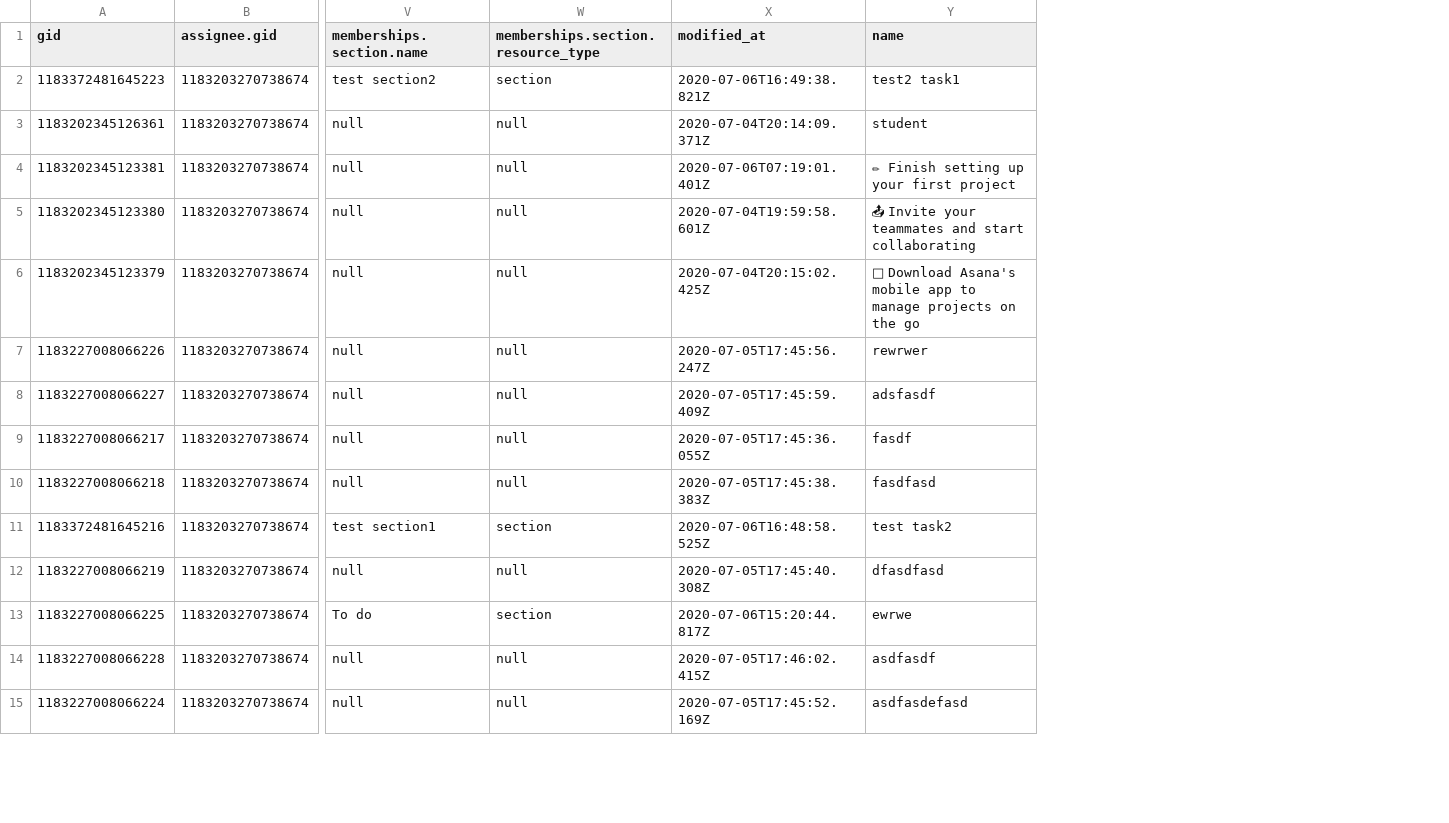
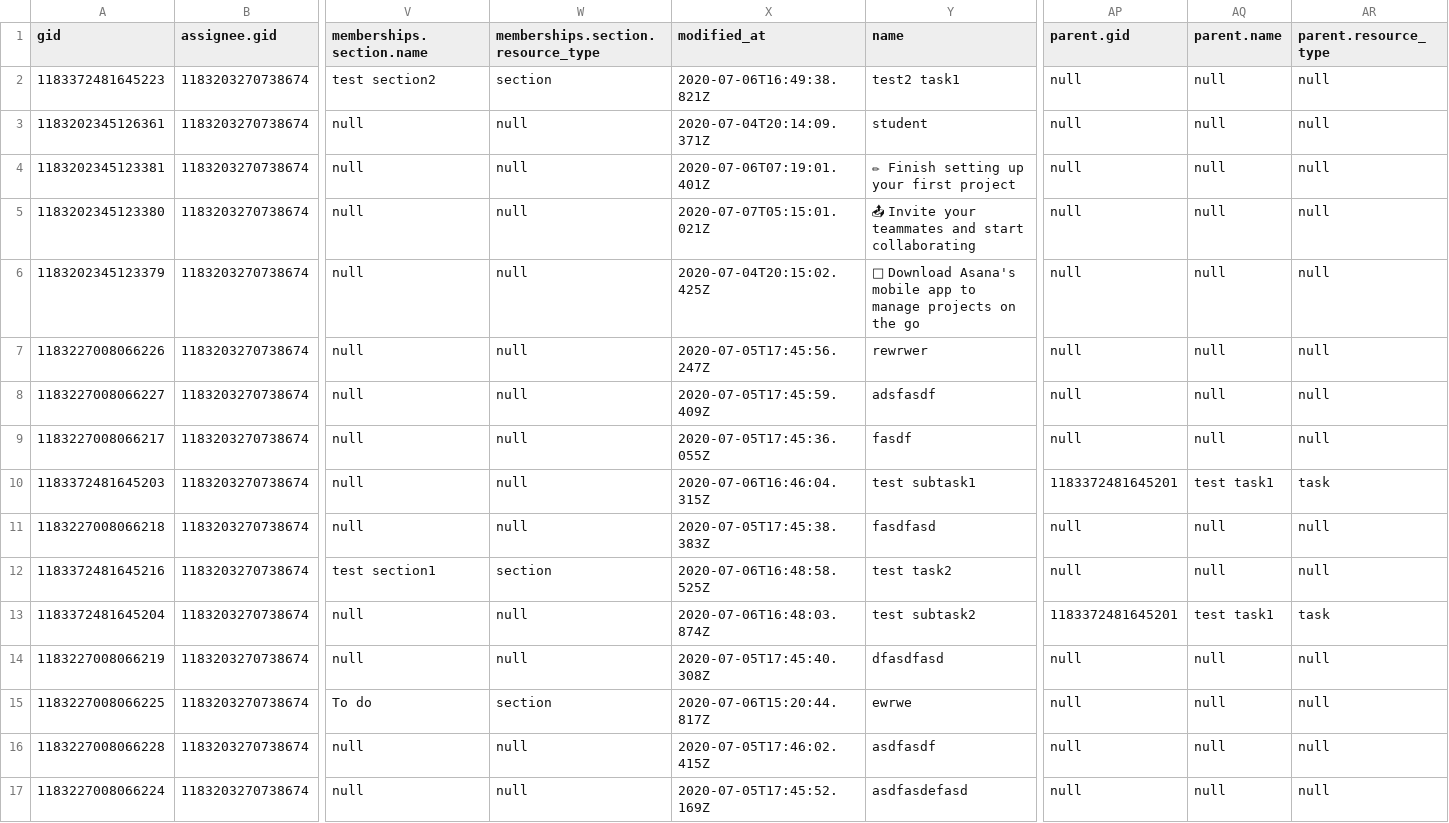
Before and after one commit to FashionCStar/node_asana, a CSV file: csv/tasks.csv, drawn as a sheet; only a part is shown, gaps mark what is left out; rows hold the shown columns only; the diff names each change by its address in the sheet, - before the commit and + after, or states it on an @@ line.

```diff
--- a/csv/tasks.csv
+++ b/csv/tasks.csv
+column AP (parent.gid), rows 2-9: all null; rows 11-12: null | null; rows 14-17: all null
+column AQ (parent.name), rows 2-9: all null; rows 11-12: null | null; rows 14-17: all null
+column AR (parent.resource_type), rows 2-9: all null; rows 11-12: null | null; rows 14-17: all null
-X5 (modified_at): 2020-07-04T19:59:58.601Z
+X5 (modified_at): 2020-07-07T05:15:01.021Z
+row 10: 1183372481645203 | 1183203270738674 | null | null | 2020-07-06T16:46:04.315Z | test subtask1 | 1183372481645201 | test task1 | task
+row 13: 1183372481645204 | 1183203270738674 | null | null | 2020-07-06T16:48:03.874Z | test subtask2 | 1183372481645201 | test task1 | task
```
Also changed, not shown: csv/subtasks.csv, 1 other file.
